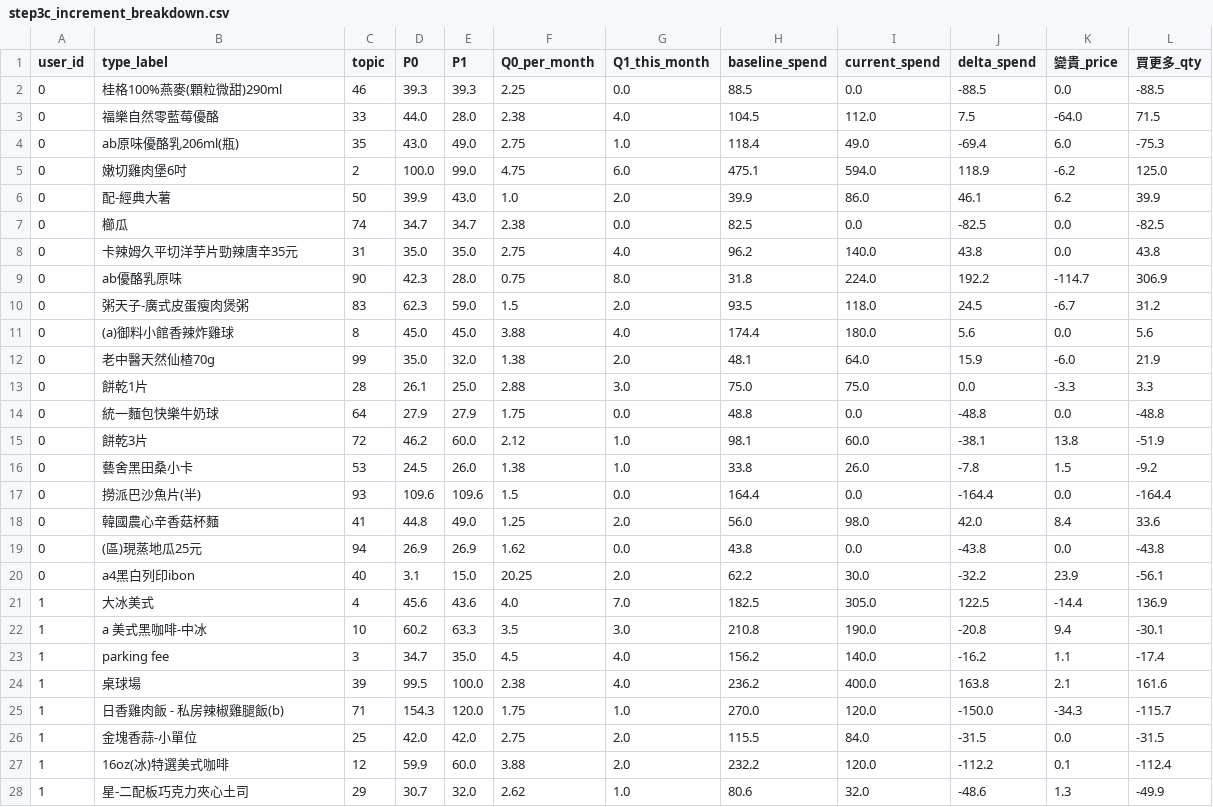
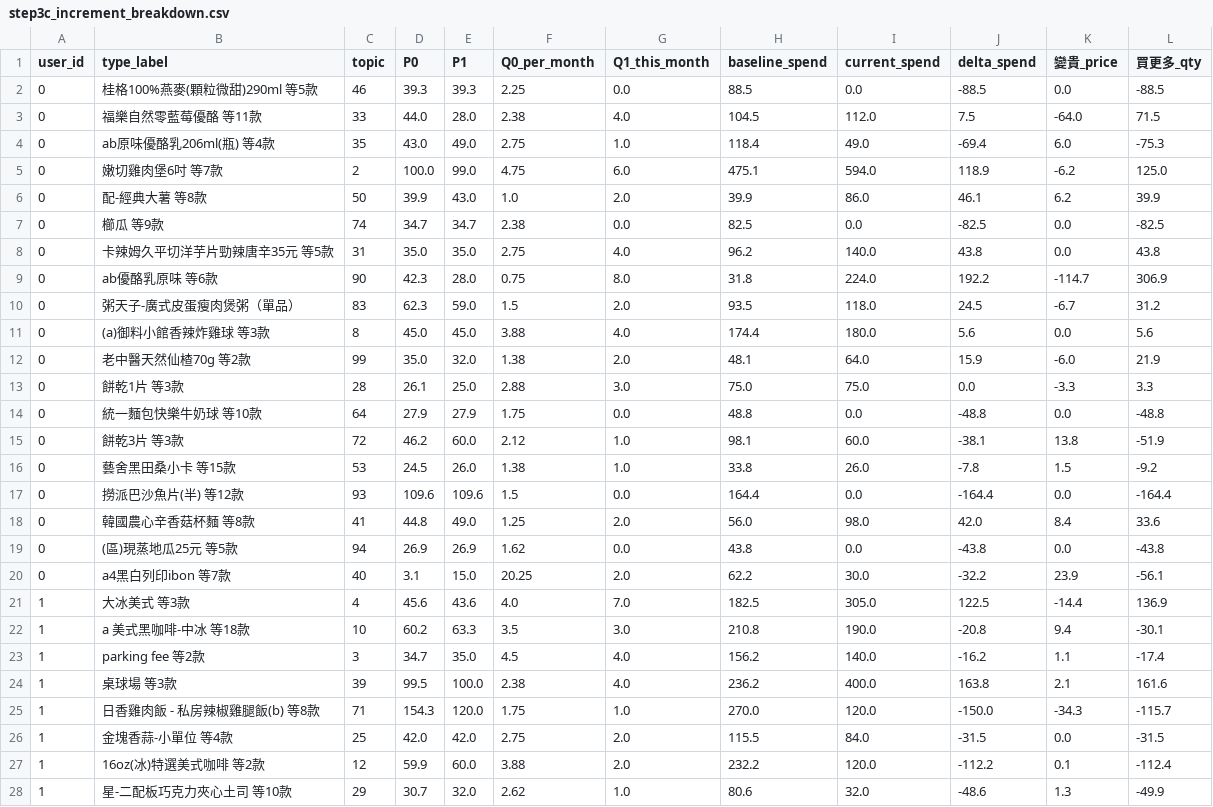
Before and after one commit to nalada16/ReceiptAnalysis_DL_final, a CSV file: member_c/outputs/step3c_increment_breakdown.csv, drawn as a sheet; only a part is shown; the diff covers the shown part only.

```diff
--- a/member_c/outputs/step3c_increment_breakdown.csv
+++ b/member_c/outputs/step3c_increment_breakdown.csv
@@ -1,28 +1,28 @@
 user_id,type_label,topic,P0,P1,Q0_per_month,Q1_this_month,baseline_spend,current_spend,delta_spend,變貴_price,買更多_qty
-0,桂格100%燕麥(顆粒微甜)290ml,46,39.3,39.3,2.25,0.0,88.5,0.0,-88.5,0.0,-88.5
-0,福樂自然零藍莓優酪,33,44.0,28.0,2.38,4.0,104.5,112.0,7.5,-64.0,71.5
-0,ab原味優酪乳206ml(瓶),35,43.0,49.0,2.75,1.0,118.4,49.0,-69.4,6.0,-75.3
-0,嫩切雞肉堡6吋,2,100.0,99.0,4.75,6.0,475.1,594.0,118.9,-6.2,125.0
-0,配-經典大薯,50,39.9,43.0,1.0,2.0,39.9,86.0,46.1,6.2,39.9
-0,櫛瓜,74,34.7,34.7,2.38,0.0,82.5,0.0,-82.5,0.0,-82.5
-0,卡辣姆久平切洋芋片勁辣唐辛35元,31,35.0,35.0,2.75,4.0,96.2,140.0,43.8,0.0,43.8
-0,ab優酪乳原味,90,42.3,28.0,0.75,8.0,31.8,224.0,192.2,-114.7,306.9
-0,粥天子-廣式皮蛋瘦肉煲粥,83,62.3,59.0,1.5,2.0,93.5,118.0,24.5,-6.7,31.2
-0,(a)御料小館香辣炸雞球,8,45.0,45.0,3.88,4.0,174.4,180.0,5.6,0.0,5.6
-0,老中醫天然仙楂70g,99,35.0,32.0,1.38,2.0,48.1,64.0,15.9,-6.0,21.9
-0,餅乾1片,28,26.1,25.0,2.88,3.0,75.0,75.0,0.0,-3.3,3.3
-0,統一麵包快樂牛奶球,64,27.9,27.9,1.75,0.0,48.8,0.0,-48.8,0.0,-48.8
-0,餅乾3片,72,46.2,60.0,2.12,1.0,98.1,60.0,-38.1,13.8,-51.9
-0,藝舍黑田桑小卡,53,24.5,26.0,1.38,1.0,33.8,26.0,-7.8,1.5,-9.2
-0,撈派巴沙魚片(半),93,109.6,109.6,1.5,0.0,164.4,0.0,-164.4,0.0,-164.4
-0,韓國農心辛香菇杯麵,41,44.8,49.0,1.25,2.0,56.0,98.0,42.0,8.4,33.6
-0,(區)現蒸地瓜25元,94,26.9,26.9,1.62,0.0,43.8,0.0,-43.8,0.0,-43.8
-0,a4黑白列印ibon,40,3.1,15.0,20.25,2.0,62.2,30.0,-32.2,23.9,-56.1
-1,大冰美式,4,45.6,43.6,4.0,7.0,182.5,305.0,122.5,-14.4,136.9
-1,a 美式黑咖啡-中冰,10,60.2,63.3,3.5,3.0,210.8,190.0,-20.8,9.4,-30.1
-1,parking fee,3,34.7,35.0,4.5,4.0,156.2,140.0,-16.2,1.1,-17.4
-1,桌球場,39,99.5,100.0,2.38,4.0,236.2,400.0,163.8,2.1,161.6
-1,日香雞肉飯 - 私房辣椒雞腿飯(b),71,154.3,120.0,1.75,1.0,270.0,120.0,-150.0,-34.3,-115.7
-1,金塊香蒜-小單位,25,42.0,42.0,2.75,2.0,115.5,84.0,-31.5,0.0,-31.5
-1,16oz(冰)特選美式咖啡,12,59.9,60.0,3.88,2.0,232.2,120.0,-112.2,0.1,-112.4
-1,星-二配板巧克力夾心土司,29,30.7,32.0,2.62,1.0,80.6,32.0,-48.6,1.3,-49.9
+0,桂格100%燕麥(顆粒微甜)290ml 等5款,46,39.3,39.3,2.25,0.0,88.5,0.0,-88.5,0.0,-88.5
+0,福樂自然零藍莓優酪 等11款,33,44.0,28.0,2.38,4.0,104.5,112.0,7.5,-64.0,71.5
+0,ab原味優酪乳206ml(瓶) 等4款,35,43.0,49.0,2.75,1.0,118.4,49.0,-69.4,6.0,-75.3
+0,嫩切雞肉堡6吋 等7款,2,100.0,99.0,4.75,6.0,475.1,594.0,118.9,-6.2,125.0
+0,配-經典大薯 等8款,50,39.9,43.0,1.0,2.0,39.9,86.0,46.1,6.2,39.9
+0,櫛瓜 等9款,74,34.7,34.7,2.38,0.0,82.5,0.0,-82.5,0.0,-82.5
+0,卡辣姆久平切洋芋片勁辣唐辛35元 等5款,31,35.0,35.0,2.75,4.0,96.2,140.0,43.8,0.0,43.8
+0,ab優酪乳原味 等6款,90,42.3,28.0,0.75,8.0,31.8,224.0,192.2,-114.7,306.9
+0,粥天子-廣式皮蛋瘦肉煲粥（單品）,83,62.3,59.0,1.5,2.0,93.5,118.0,24.5,-6.7,31.2
+0,(a)御料小館香辣炸雞球 等3款,8,45.0,45.0,3.88,4.0,174.4,180.0,5.6,0.0,5.6
+0,老中醫天然仙楂70g 等2款,99,35.0,32.0,1.38,2.0,48.1,64.0,15.9,-6.0,21.9
+0,餅乾1片 等3款,28,26.1,25.0,2.88,3.0,75.0,75.0,0.0,-3.3,3.3
+0,統一麵包快樂牛奶球 等10款,64,27.9,27.9,1.75,0.0,48.8,0.0,-48.8,0.0,-48.8
+0,餅乾3片 等3款,72,46.2,60.0,2.12,1.0,98.1,60.0,-38.1,13.8,-51.9
+0,藝舍黑田桑小卡 等15款,53,24.5,26.0,1.38,1.0,33.8,26.0,-7.8,1.5,-9.2
+0,撈派巴沙魚片(半) 等12款,93,109.6,109.6,1.5,0.0,164.4,0.0,-164.4,0.0,-164.4
+0,韓國農心辛香菇杯麵 等8款,41,44.8,49.0,1.25,2.0,56.0,98.0,42.0,8.4,33.6
+0,(區)現蒸地瓜25元 等5款,94,26.9,26.9,1.62,0.0,43.8,0.0,-43.8,0.0,-43.8
+0,a4黑白列印ibon 等7款,40,3.1,15.0,20.25,2.0,62.2,30.0,-32.2,23.9,-56.1
+1,大冰美式 等3款,4,45.6,43.6,4.0,7.0,182.5,305.0,122.5,-14.4,136.9
+1,a 美式黑咖啡-中冰 等18款,10,60.2,63.3,3.5,3.0,210.8,190.0,-20.8,9.4,-30.1
+1,parking fee 等2款,3,34.7,35.0,4.5,4.0,156.2,140.0,-16.2,1.1,-17.4
+1,桌球場 等3款,39,99.5,100.0,2.38,4.0,236.2,400.0,163.8,2.1,161.6
+1,日香雞肉飯 - 私房辣椒雞腿飯(b) 等8款,71,154.3,120.0,1.75,1.0,270.0,120.0,-150.0,-34.3,-115.7
+1,金塊香蒜-小單位 等4款,25,42.0,42.0,2.75,2.0,115.5,84.0,-31.5,0.0,-31.5
+1,16oz(冰)特選美式咖啡 等2款,12,59.9,60.0,3.88,2.0,232.2,120.0,-112.2,0.1,-112.4
+1,星-二配板巧克力夾心土司 等10款,29,30.7,32.0,2.62,1.0,80.6,32.0,-48.6,1.3,-49.9
```
Also changed, not shown: 54 edited cells elsewhere in this file, member_c/per_user_pipeline/outputs/pu_step3c_increment_breakdown.csv, 32 other files.
